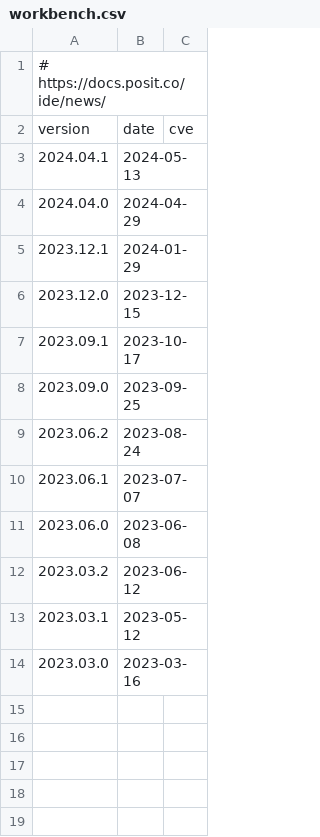
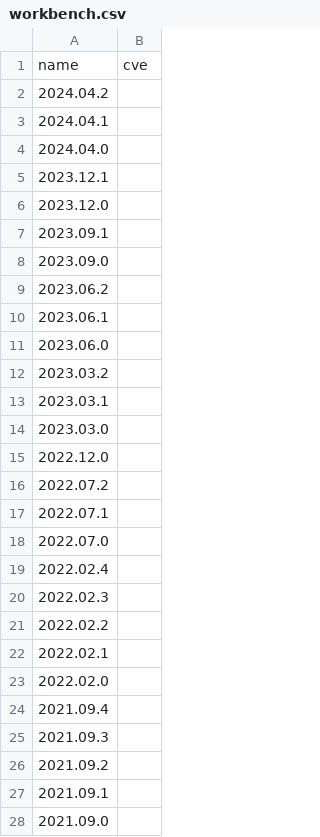
Before and after one commit to jumpingrivers/audit.base, a CSV file: inst/extdata/versions/workbench.csv, drawn as a sheet; removed rows and columns are numbered as before the commit, all else as after; the diff names each change by its address in the sheet, - before the commit and + after, or states it on an @@ line.

```diff
--- a/inst/extdata/versions/workbench.csv
+++ b/inst/extdata/versions/workbench.csv
-column B, rows 3-14: 2024-05-13 | 2024-04-29 | 2024-01-29 | 2023-12-15 | 2023-10-17 | 2023-09-25 | 2023-08-24 | 2023-07-07 | 2023-06-08 | 2023-06-12 | 2023-05-12 | 2023-03-16
+row 1: name | cve
-A2: # https://docs.posit.co/ide/news/
+A2: 2024.04.2
-row 2: version | date | cve
+row 15: 2022.12.0
+row 16: 2022.07.2
+row 17: 2022.07.1
+row 18: 2022.07.0
+row 19: 2022.02.4
+row 20: 2022.02.3
+row 21: 2022.02.2
+row 22: 2022.02.1
+row 23: 2022.02.0
+row 24: 2021.09.4
+row 25: 2021.09.3
+row 26: 2021.09.2
+row 27: 2021.09.1
+row 28: 2021.09.0
```
Also changed, not shown: inst/extdata/versions/connect.csv, 3 other files.
